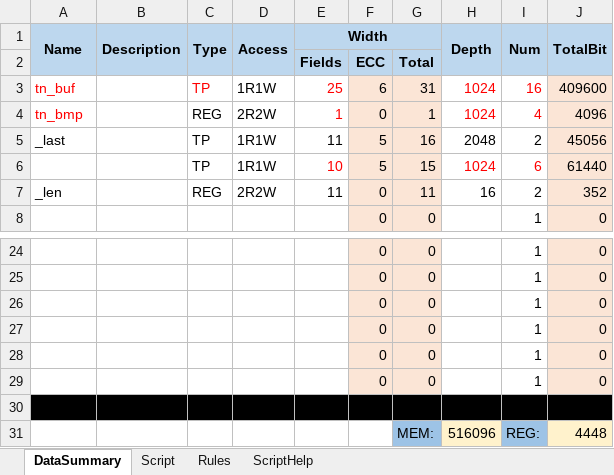
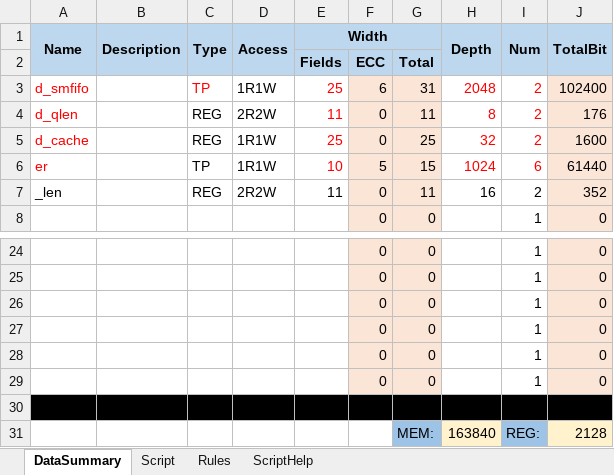
Before and after one commit to xwHan0/digitalMgr, an Excel workbook: dmgr.xlsm, sheet DataSummary, drawn as a sheet; only a part is shown, gaps mark what is left out; values as stored, in another font and other column widths than the file's, no borders; removed rows and columns are numbered as before the commit, all else as after; the diff names each change by its address in the sheet, - before the commit and + after, or states it on an @@ line.

Commit message:
Add weight for arbiter

```diff
--- a/dmgr.xlsm (sheet DataSummary)
+++ b/dmgr.xlsm (sheet DataSummary)
-A3 (Name): tn_buf
+A3 (Name): d_smfifo
-H3 (Depth): 1024
+H3 (Depth): 2048
-I3 (Num): 16
+I3 (Num): 2
-J3 (TotalBit): 409600
+J3 (TotalBit): 102400
-row 4: tn_bmp |  | REG | 2R2W | 1 | 0 | 1 | 1024 | 4 | 4096
-row 5: _last |  | TP | 1R1W | 11 | 5 | 16 | 2048 | 2 | 45056
+row 4: d_qlen |  | REG | 2R2W | 11 | 0 | 11 | 8 | 2 | 176
+row 5: d_cache |  | REG | 1R1W | 25 | 0 | 25 | 32 | 2 | 1600
-A6 (Name): (empty)
+A6 (Name): er
-H31 (Depth): 516096
+H31 (Depth): 163840
-J31 (TotalBit): 4448
+J31 (TotalBit): 2128
```
Also changed, not shown: sheet Script, formulas that keep their value.
